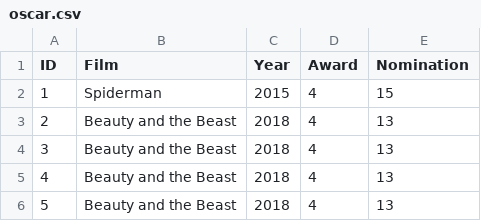
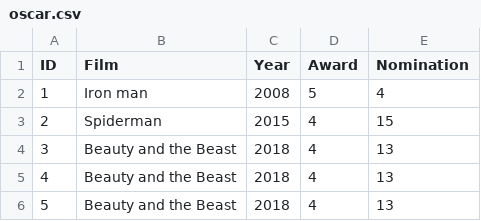
Before and after one commit to 0402anhhuy/OscarMovies, a CSV file: Data/oscar.csv, drawn as a sheet; only a part is shown; the shorter side is filled out with more unchanged rows; addresses are those after the commit; the diff names each change by its address in the sheet, - before the commit and + after, or states it on an @@ line.

Commit message:
Update data

```diff
--- a/Data/oscar.csv
+++ b/Data/oscar.csv
+row 2: 1 | Iron man | 2008 | 5 | 4
@@ column A (ID) renumbered from row 3 down @@
```
